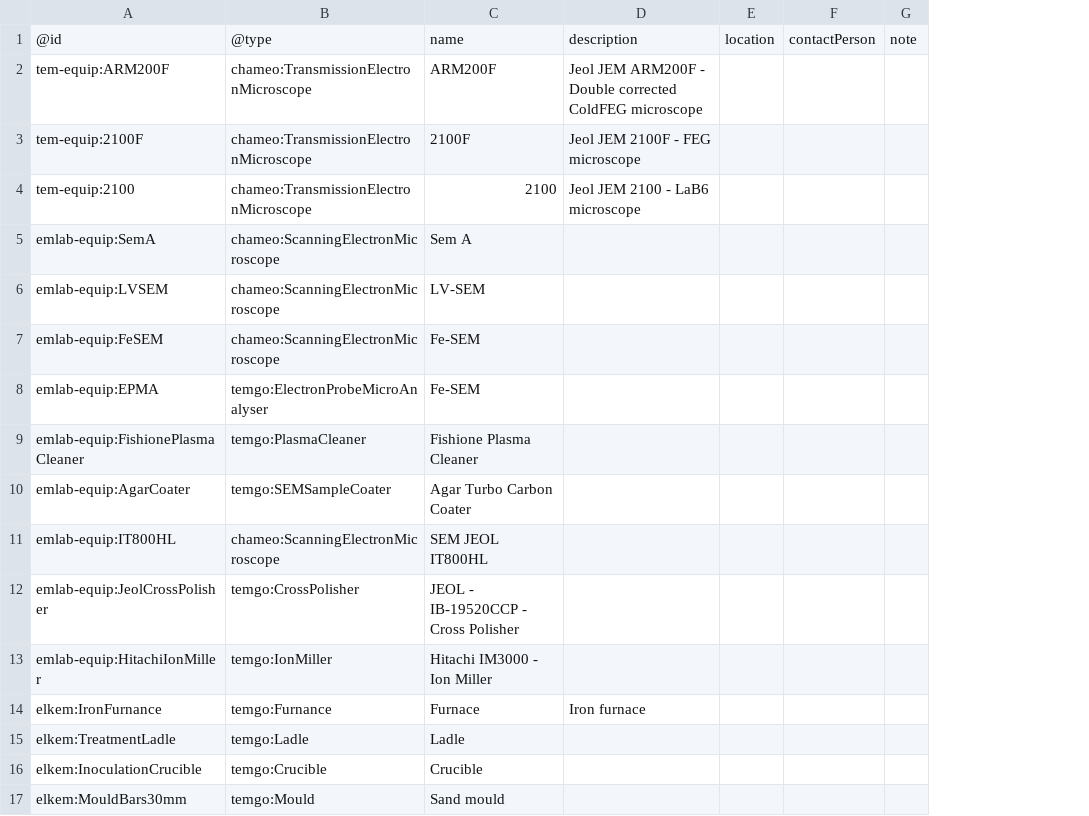
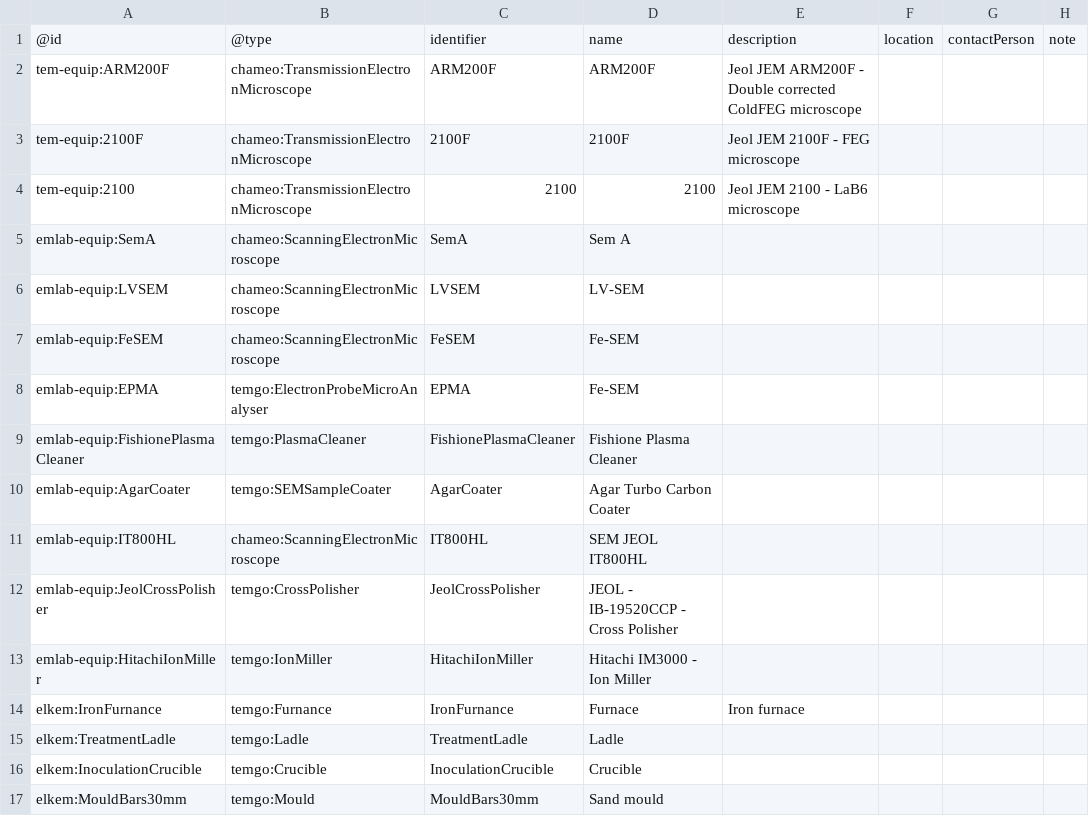
Before and after one commit to SINTEF/physmet-data-documentation-templates, a CSV file: tables/equipments.csv, drawn as a sheet; only a part is shown; the diff names each change by its address in the sheet, - before the commit and + after, or states it on an @@ line.

Commit message:
Updated datadoc.py and added datasets to document

```diff
--- a/tables/equipments.csv
+++ b/tables/equipments.csv
+column C, rows 1-17: identifier | ARM200F | 2100F | 2100 | SemA | LVSEM | FeSEM | EPMA | FishionePlasmaCleaner | AgarCoater | IT800HL | JeolCrossPolisher | HitachiIonMiller | IronFurnance | TreatmentLadle | InoculationCrucible | MouldBars30mm
```
Also changed, not shown: 21 other files.
